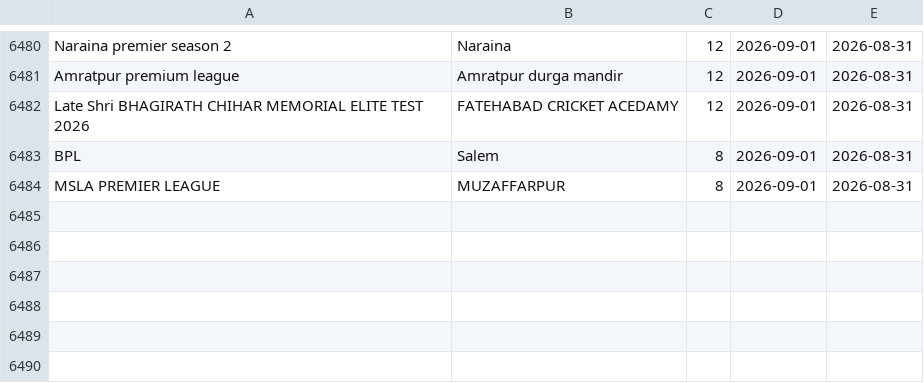
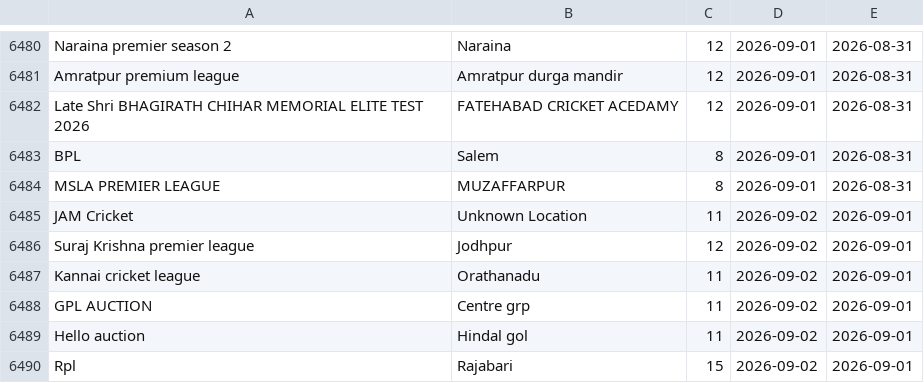
Before and after one commit to Darshilshahcricbattle/CricAuction, a CSV file: cricauction_upcoming.csv, drawn as a sheet; only a part is shown, gaps mark what is left out.

Commit message:
Update auction data - 2026-09-01

```diff
--- a/cricauction_upcoming.csv
+++ b/cricauction_upcoming.csv
@@ -6484 +6484,7 @@ BPL,Salem,8,2026-09-01,2026-08-31
 MSLA PREMIER LEAGUE,MUZAFFARPUR,8,2026-09-01,2026-08-31
+JAM Cricket,Unknown Location,11,2026-09-02,2026-09-01
+Suraj Krishna premier league,Jodhpur,12,2026-09-02,2026-09-01
+Kannai cricket league,Orathanadu,11,2026-09-02,2026-09-01
+GPL AUCTION,Centre grp,11,2026-09-02,2026-09-01
+Hello auction,Hindal gol,11,2026-09-02,2026-09-01
+Rpl,Rajabari,15,2026-09-02,2026-09-01
```
